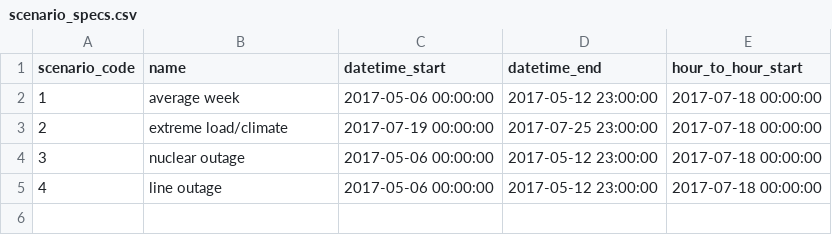
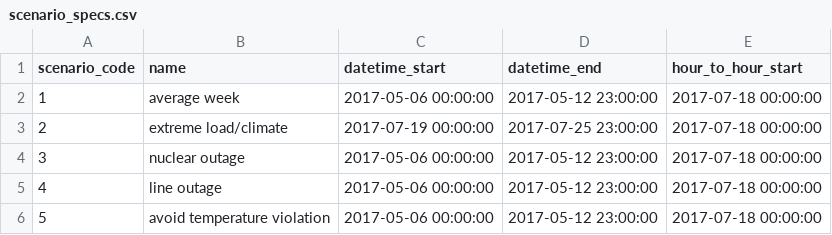
Before and after one commit to kravitsjacob/mocot, a CSV file: io/inputs/scenario_specs/scenario_specs.csv, drawn as a sheet.

Commit message:
Generate fifth scenario inputs

```diff
--- a/io/inputs/scenario_specs/scenario_specs.csv
+++ b/io/inputs/scenario_specs/scenario_specs.csv
@@ -5 +5,2 @@ scenario_code,name,datetime_start,datetime_end,hour_to_hour_start
 4,line outage,2017-05-06 00:00:00,2017-05-12 23:00:00,2017-07-18 00:00:00
+5,avoid temperature violation,2017-05-06 00:00:00,2017-05-12 23:00:00,2017-07-18 00:00:00
```
Also changed, not shown: 3 other files.
